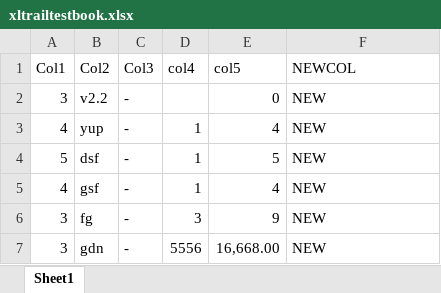
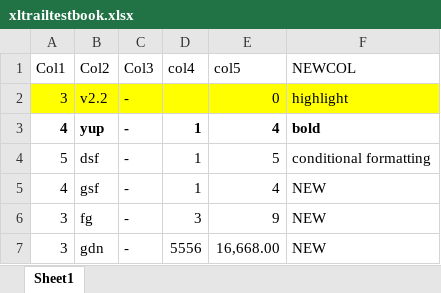
Before and after one commit to ttrinkino/mltools, an Excel workbook: xltrailtestbook.xlsx, sheet Sheet1, drawn as a sheet; only a part is shown; values as stored, in another font and other column widths than the file's, no borders; conditional formats and table styles not drawn; the diff names each change by its address in the sheet, - before the commit and + after, or states it on an @@ line.

Commit message:
step 4: final changes of the day

```diff
--- a/xltrailtestbook.xlsx (sheet Sheet1)
+++ b/xltrailtestbook.xlsx (sheet Sheet1)
-A2:F2 fill: none
+A2:F2 fill: #FFFF00
-F2 (NEWCOL): NEW
+F2 (NEWCOL): highlight
-A3:F3 bold: off
+A3:F3 bold: on
-F3 (NEWCOL): NEW
+F3 (NEWCOL): bold
-F4 (NEWCOL): NEW
+F4 (NEWCOL): conditional formatting
```
